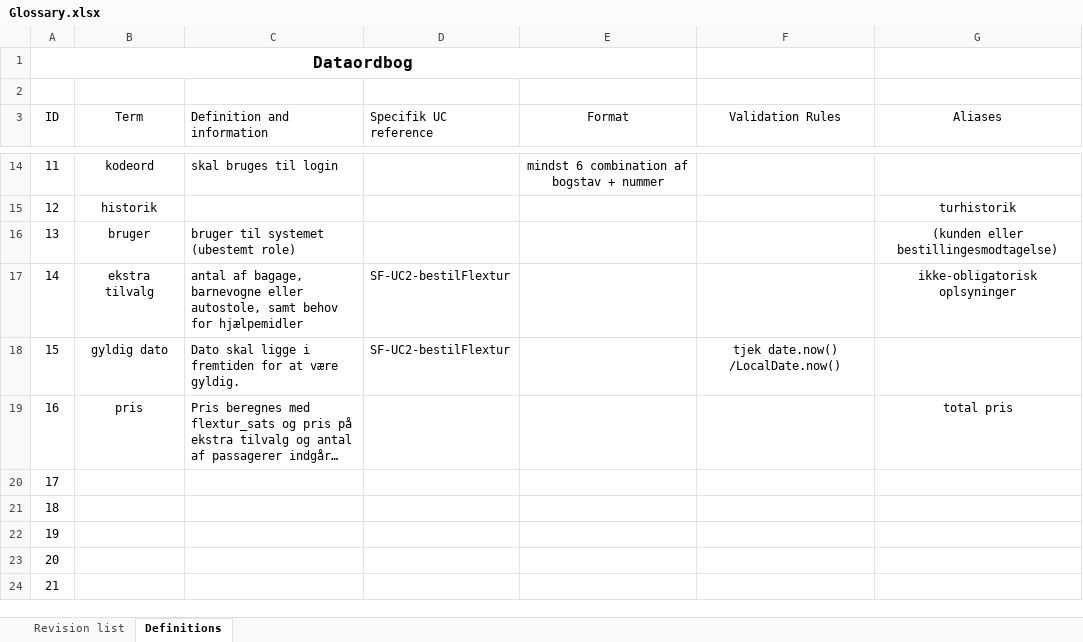
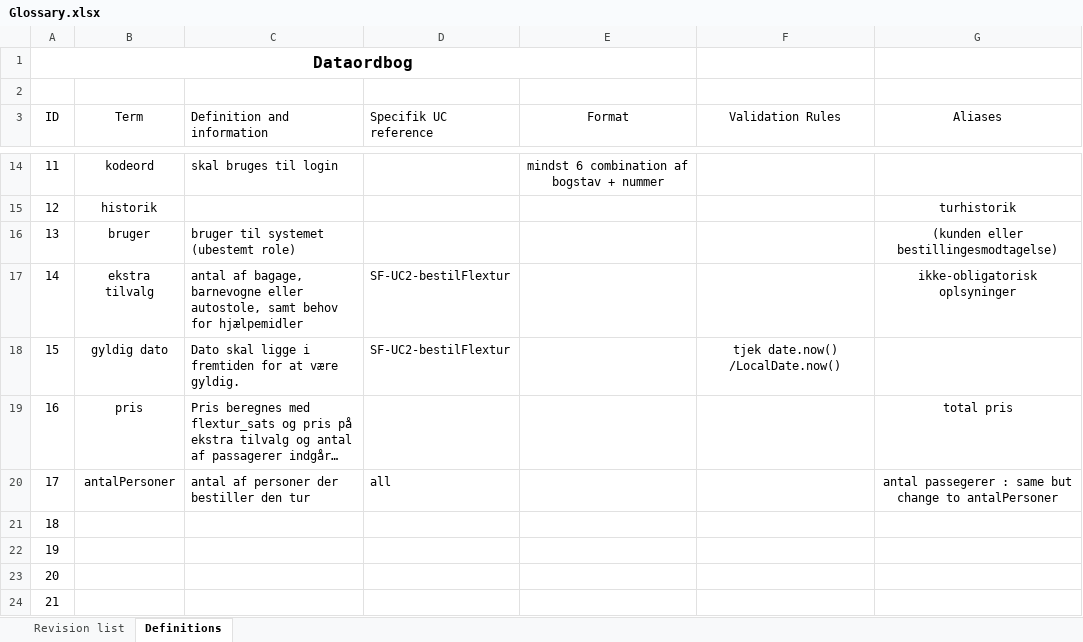
Before and after one commit to unicojoyhug/flextur_1yearsProject, an Excel workbook: UPDokument/Glossary.xlsx, sheet Definitions, drawn as a sheet; only a part is shown, gaps mark what is left out; long unchanged cells end in …; values as stored, in another font and other column widths than the file's, no borders; table styles not drawn; the diff names each change by its address in the sheet, - before the commit and + after, or states it on an @@ line.

Commit message:
Datamodel, UC1-OC, glossary (antal personer) updated

```diff
--- a/UPDokument/Glossary.xlsx (sheet Definitions)
+++ b/UPDokument/Glossary.xlsx (sheet Definitions)
-B20 (Term): (empty)
+B20 (Term): antalPersoner
-C20 (Definition and information): (empty)
+C20 (Definition and information): antal af personer der bestiller den tur
-D20 (Specifik UC reference): (empty)
+D20 (Specifik UC reference): all
-G20 (Aliases): (empty)
+G20 (Aliases): antal passegerer : same but change to antalPersoner
```
Also changed, not shown: sheet Revision list, 2 other files.
